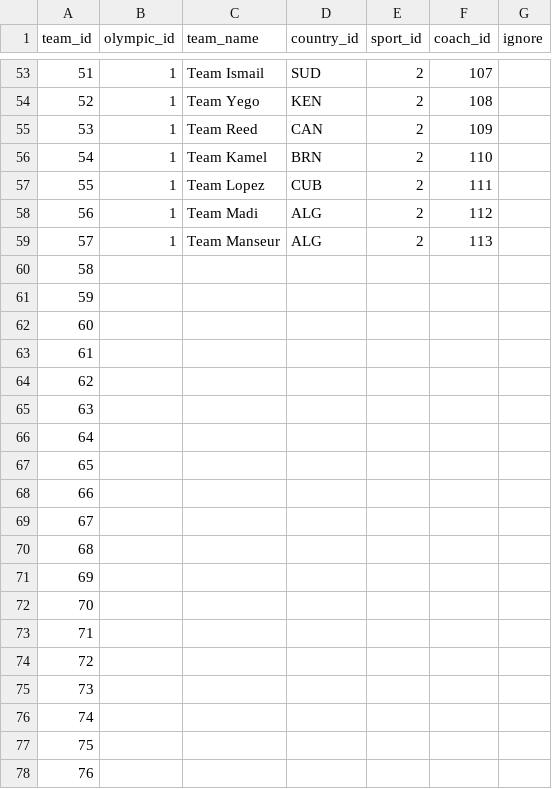
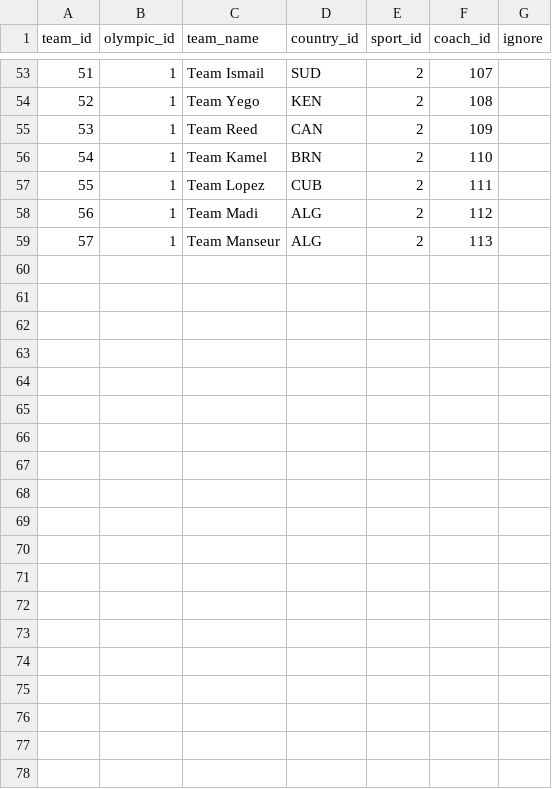
Before and after one commit to varughese/CS1555, a CSV file: proj/data_collection/team.csv, drawn as a sheet; only a part is shown, gaps mark what is left out; the diff covers the shown part only; the diff names each change by its address in the sheet, - before the commit and + after, or states it on an @@ line.

```diff
--- a/proj/data_collection/team.csv
+++ b/proj/data_collection/team.csv
-row 60: 58
-row 61: 59
-row 62: 60
-row 63: 61
-row 64: 62
-row 65: 63
-row 66: 64
-row 67: 65
-row 68: 66
-row 69: 67
-row 70: 68
-row 71: 69
-row 72: 70
-row 73: 71
-row 74: 72
-row 75: 73
-row 76: 74
-row 77: 75
-row 78: 76
```
Also changed, not shown: 42 removed rows elsewhere in this file, proj/data_collection/country.csv, proj/data_collection/event.csv, 6 other files.
